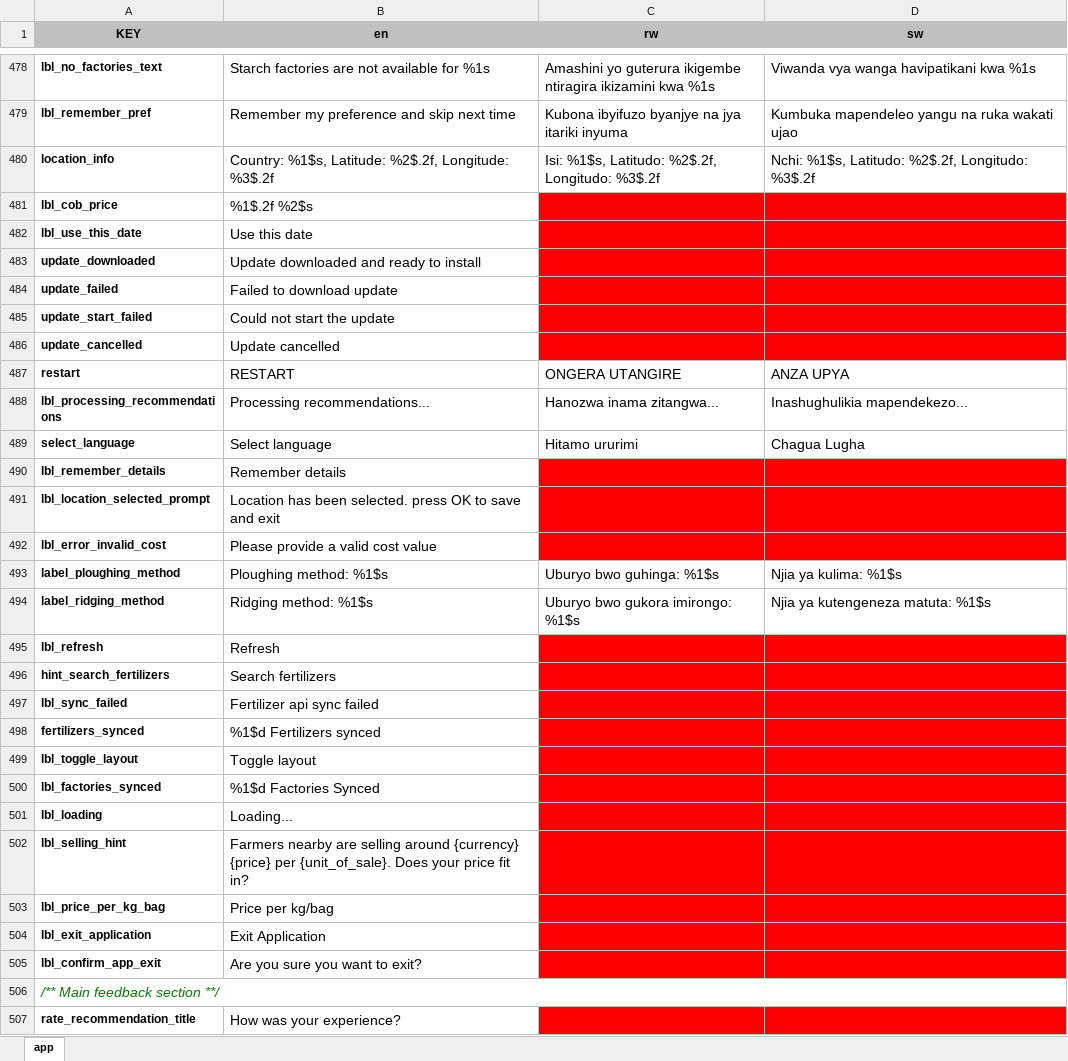
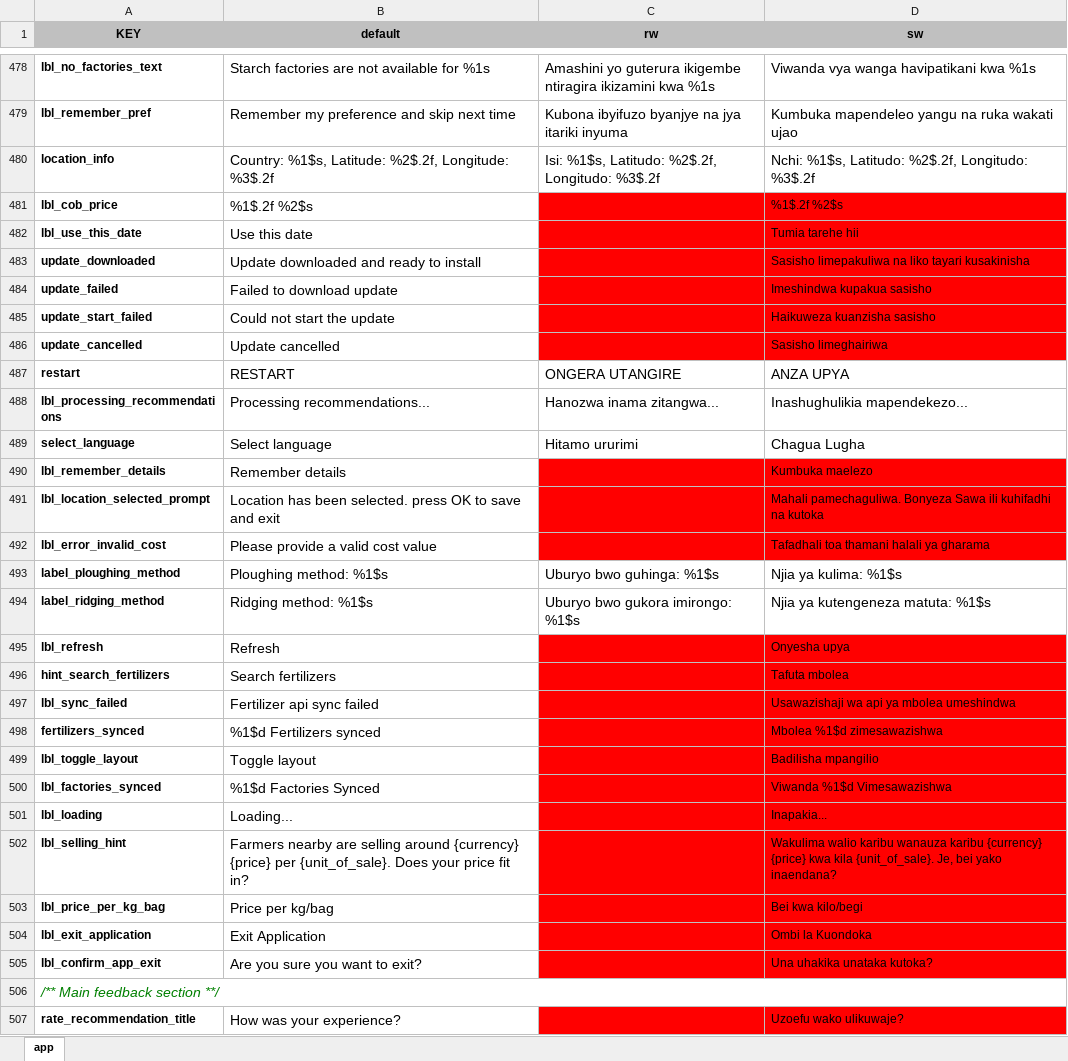
Before and after one commit to masgeek/python-translator, an Excel workbook: translations_filled.xlsx, sheet app, drawn as a sheet; only a part is shown, gaps mark what is left out; values as stored, in another font and other column widths than the file's, no borders; the diff covers the shown part only; the diff names each change by its address in the sheet, - before the commit and + after, or states it on an @@ line.

Commit message:
Remove Unused Translation Files
- Remove translations.db file
- Create new translations.xls file with default content
- Update translations.xlsx and translations_filled.xlsx to use new default template

```diff
--- a/translations_filled.xlsx (sheet app)
+++ b/translations_filled.xlsx (sheet app)
-B1: en
+B1: default
-D481 (sw): (empty)
+D481 (sw): %1$.2f %2$s
-D482 (sw): (empty)
+D482 (sw): Tumia tarehe hii
-D483 (sw): (empty)
+D483 (sw): Sasisho limepakuliwa na liko tayari kusakinisha
-D484 (sw): (empty)
+D484 (sw): Imeshindwa kupakua sasisho
-D485 (sw): (empty)
+D485 (sw): Haikuweza kuanzisha sasisho
-D486 (sw): (empty)
+D486 (sw): Sasisho limeghairiwa
-D490 (sw): (empty)
+D490 (sw): Kumbuka maelezo
-D491 (sw): (empty)
+D491 (sw): Mahali pamechaguliwa. Bonyeza Sawa ili kuhifadhi na kutoka
-D492 (sw): (empty)
+D492 (sw): Tafadhali toa thamani halali ya gharama
-D495 (sw): (empty)
+D495 (sw): Onyesha upya
-D496 (sw): (empty)
+D496 (sw): Tafuta mbolea
-D497 (sw): (empty)
+D497 (sw): Usawazishaji wa api ya mbolea umeshindwa
-D498 (sw): (empty)
+D498 (sw): Mbolea %1$d zimesawazishwa
-D499 (sw): (empty)
+D499 (sw): Badilisha mpangilio
-D500 (sw): (empty)
+D500 (sw): Viwanda %1$d Vimesawazishwa
-D501 (sw): (empty)
+D501 (sw): Inapakia...
-D502 (sw): (empty)
+D502 (sw): Wakulima walio karibu wanauza karibu {currency} {price} kwa kila {unit_of_sale}. Je, bei yako inaendana?
-D503 (sw): (empty)
+D503 (sw): Bei kwa kilo/begi
-D504 (sw): (empty)
+D504 (sw): Ombi la Kuondoka
-D505 (sw): (empty)
+D505 (sw): Una uhakika unataka kutoka?
-D507 (sw): (empty)
+D507 (sw): Uzoefu wako ulikuwaje?
```
Also changed, not shown: 68 edited cells elsewhere in this sheet, translations.xlsx, 2 other files.
